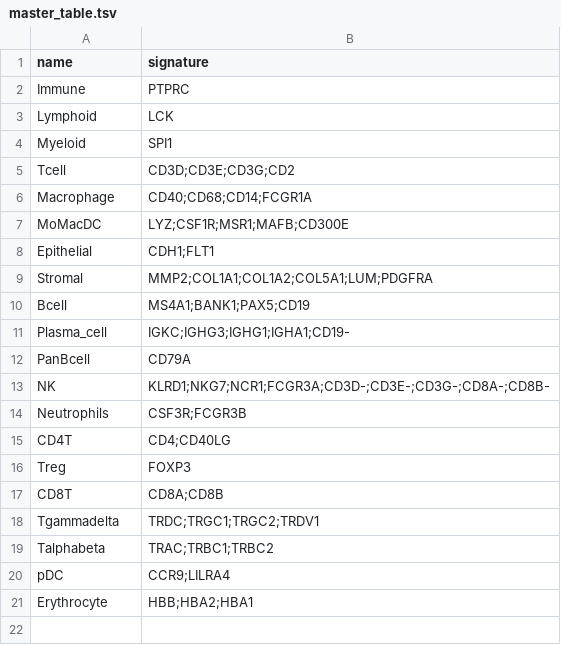
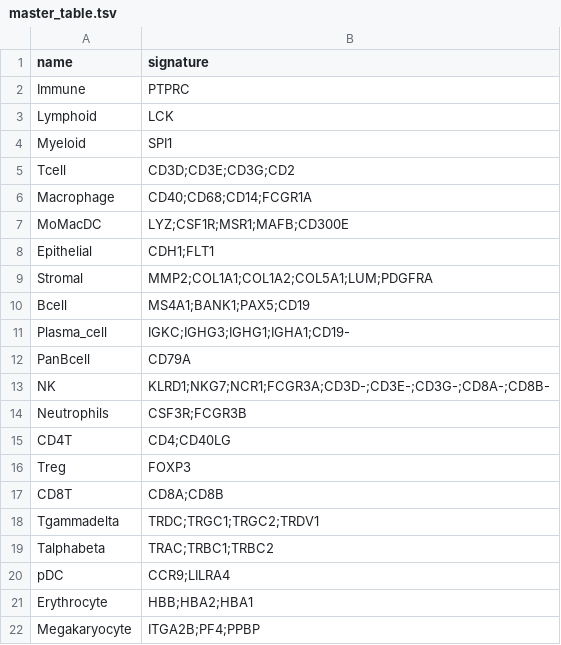
Before and after one commit to carmonalab/scGate_models, a TSV file: human/generic/master_table.tsv, drawn as a sheet; the diff names each change by its address in the sheet, - before the commit and + after, or states it on an @@ line.

Commit message:
Add models for Erythro and Megakaryocytes (Hs)

```diff
--- a/human/generic/master_table.tsv
+++ b/human/generic/master_table.tsv
+row 22: Megakaryocyte | ITGA2B;PF4;PPBP
```
Also changed, not shown: 2 other files.
